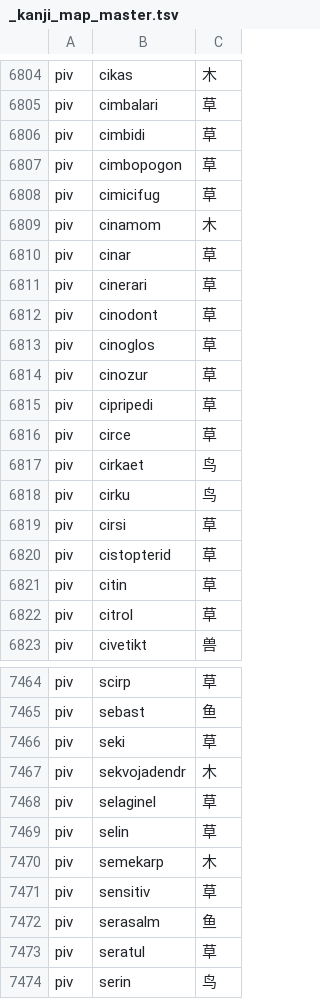
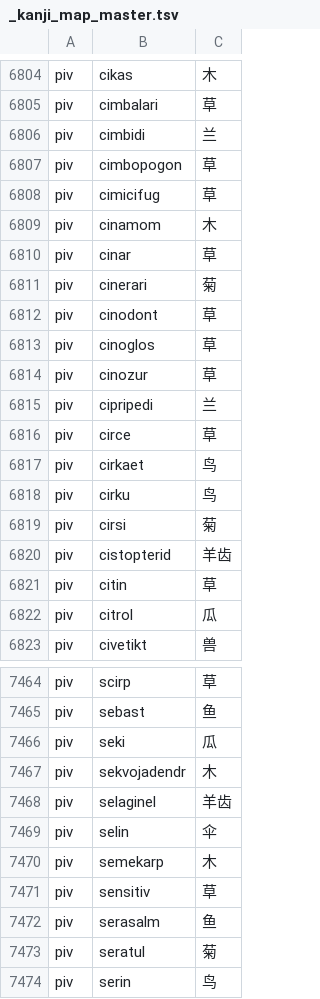
Before and after one commit to Takatakatake/kanji_assign, a TSV file: _kanji_map_master.tsv, drawn as a sheet; only a part is shown, gaps mark what is left out; the diff covers the shown part only.

```diff
--- a/_kanji_map_master.tsv
+++ b/_kanji_map_master.tsv
@@ -6805,3 +6805,3 @@ piv	cikas	木
 piv	cimbalari	草
-piv	cimbidi	草
+piv	cimbidi	兰
 piv	cimbopogon	草
@@ -6810,3 +6810,3 @@ piv	cinamom	木
 piv	cinar	草
-piv	cinerari	草
+piv	cinerari	菊
 piv	cinodont	草
@@ -6814,3 +6814,3 @@ piv	cinoglos	草
 piv	cinozur	草
-piv	cipripedi	草
+piv	cipripedi	兰
 piv	circe	草
@@ -6818,6 +6818,6 @@ piv	cirkaet	鸟
 piv	cirku	鸟
-piv	cirsi	草
-piv	cistopterid	草
+piv	cirsi	菊
+piv	cistopterid	羊齿
 piv	citin	草
-piv	citrol	草
+piv	citrol	瓜
 piv	civetikt	兽
@@ -7465,6 +7465,6 @@ piv	scirp	草
 piv	sebast	鱼
-piv	seki	草
+piv	seki	瓜
 piv	sekvojadendr	木
-piv	selaginel	草
-piv	selin	草
+piv	selaginel	羊齿
+piv	selin	伞
 piv	semekarp	木
@@ -7472,3 +7472,3 @@ piv	sensitiv	草
 piv	serasalm	鱼
-piv	seratul	草
+piv	seratul	菊
 piv	serin	鸟
```
Also changed, not shown: 125 edited cells elsewhere in this file, _gas_identifier_out.csv, _identifier_sidecar.tsv, 6 other files.
